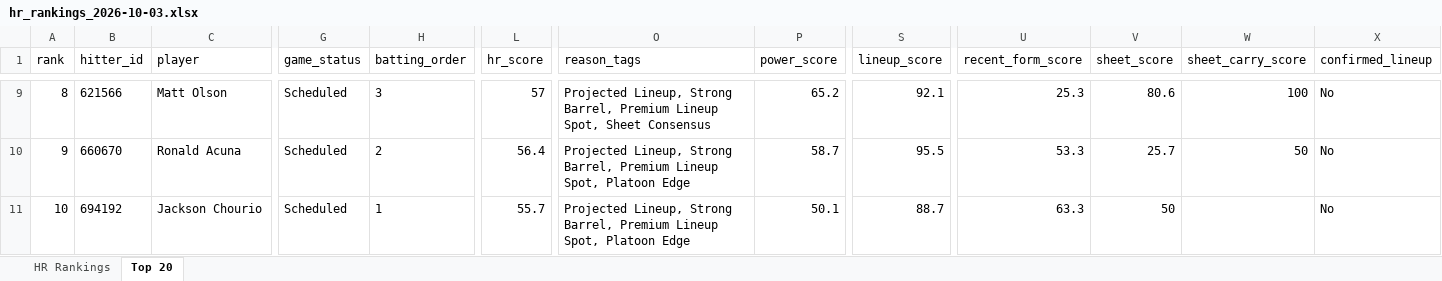
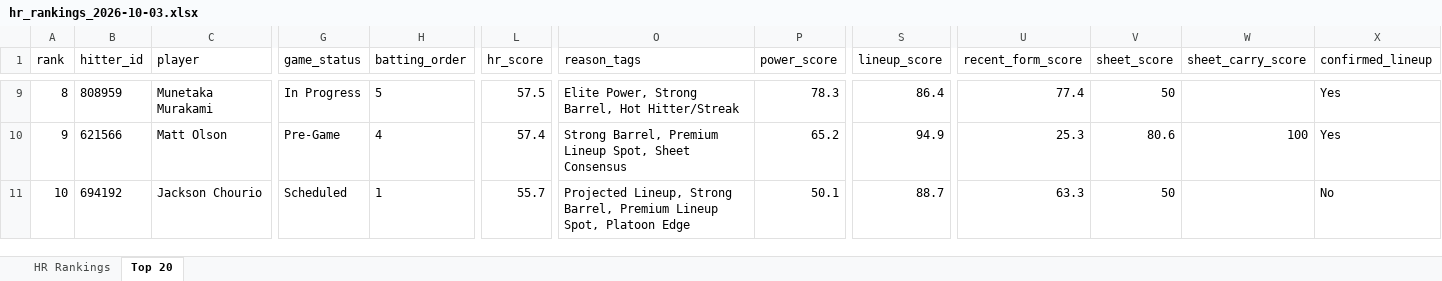
Before and after one commit to etbell28/ghost-analytics, an Excel workbook: outputs/daily/hr_rankings_2026-10-03.xlsx, sheet Top 20, drawn as a sheet; only a part is shown, gaps mark what is left out; values as stored, in another font and other column widths than the file's, no borders; the diff covers the shown part only; the diff names each change by its address in the sheet, - before the commit and + after, or states it on an @@ line.

```diff
--- a/outputs/daily/hr_rankings_2026-10-03.xlsx (sheet Top 20)
+++ b/outputs/daily/hr_rankings_2026-10-03.xlsx (sheet Top 20)
-B9 (hitter_id): 621566
+B9 (hitter_id): 808959
-C9 (player): Matt Olson
+C9 (player): Munetaka Murakami
-G9 (game_status): Scheduled
+G9 (game_status): In Progress
-H9 (batting_order): 3
+H9 (batting_order): 5
-L9 (hr_score): 57
+L9 (hr_score): 57.5
-O9 (reason_tags): Projected Lineup, Strong Barrel, Premium Lineup Spot, Sheet Consensus
+O9 (reason_tags): Elite Power, Strong Barrel, Hot Hitter/Streak
-P9 (power_score): 65.2
+P9 (power_score): 78.3
-S9 (lineup_score): 92.1
+S9 (lineup_score): 86.4
-U9 (recent_form_score): 25.3
+U9 (recent_form_score): 77.4
-V9 (sheet_score): 80.6
+V9 (sheet_score): 50
-W9 (sheet_carry_score): 100
+W9 (sheet_carry_score): (empty)
-X9:X10 (confirmed_lineup): No
+X9:X10 (confirmed_lineup): Yes
-B10 (hitter_id): 660670
+B10 (hitter_id): 621566
-C10 (player): Ronald Acuna
+C10 (player): Matt Olson
-G10 (game_status): Scheduled
+G10 (game_status): Pre-Game
-H10 (batting_order): 2
+H10 (batting_order): 4
-L10 (hr_score): 56.4
+L10 (hr_score): 57.4
-O10 (reason_tags): Projected Lineup, Strong Barrel, Premium Lineup Spot, Platoon Edge
+O10 (reason_tags): Strong Barrel, Premium Lineup Spot, Sheet Consensus
-P10 (power_score): 58.7
+P10 (power_score): 65.2
-S10 (lineup_score): 95.5
+S10 (lineup_score): 94.9
-U10 (recent_form_score): 53.3
+U10 (recent_form_score): 25.3
-V10 (sheet_score): 25.7
+V10 (sheet_score): 80.6
-W10 (sheet_carry_score): 50
+W10 (sheet_carry_score): 100
```
Also changed, not shown: 1 added row, 1 removed row and 683 edited cells elsewhere in this sheet, sheet HR Rankings, outputs/hr_rankings.xlsx, 8 other files.
